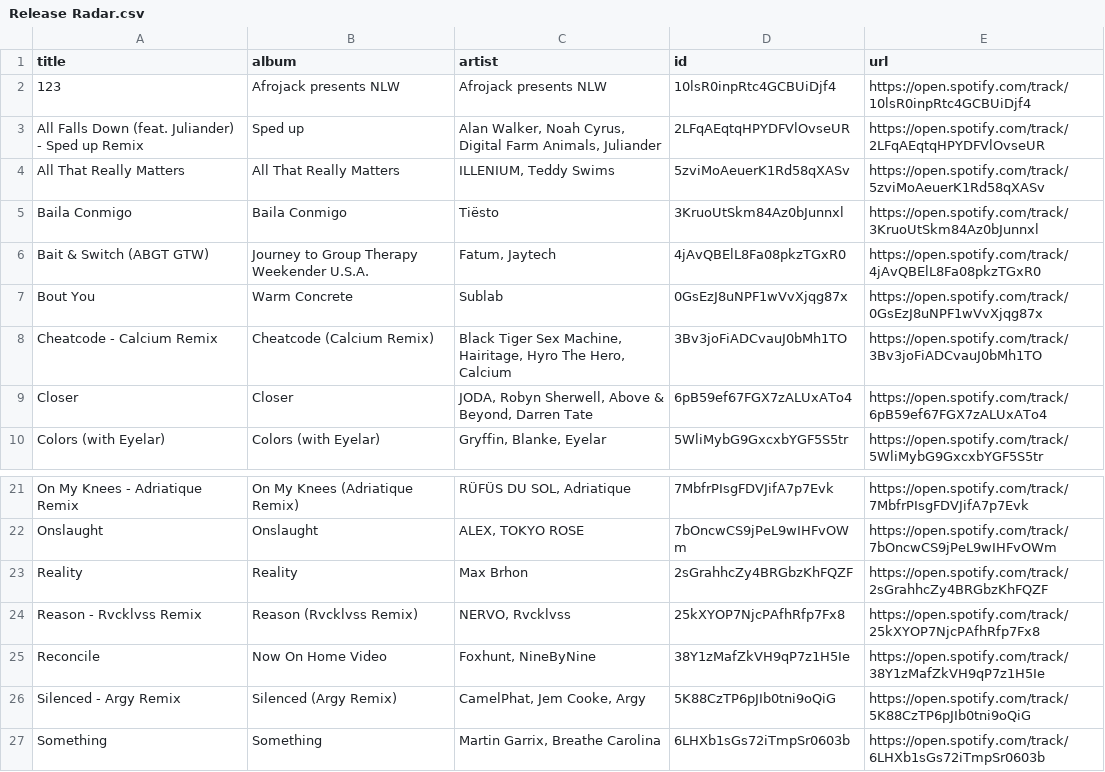
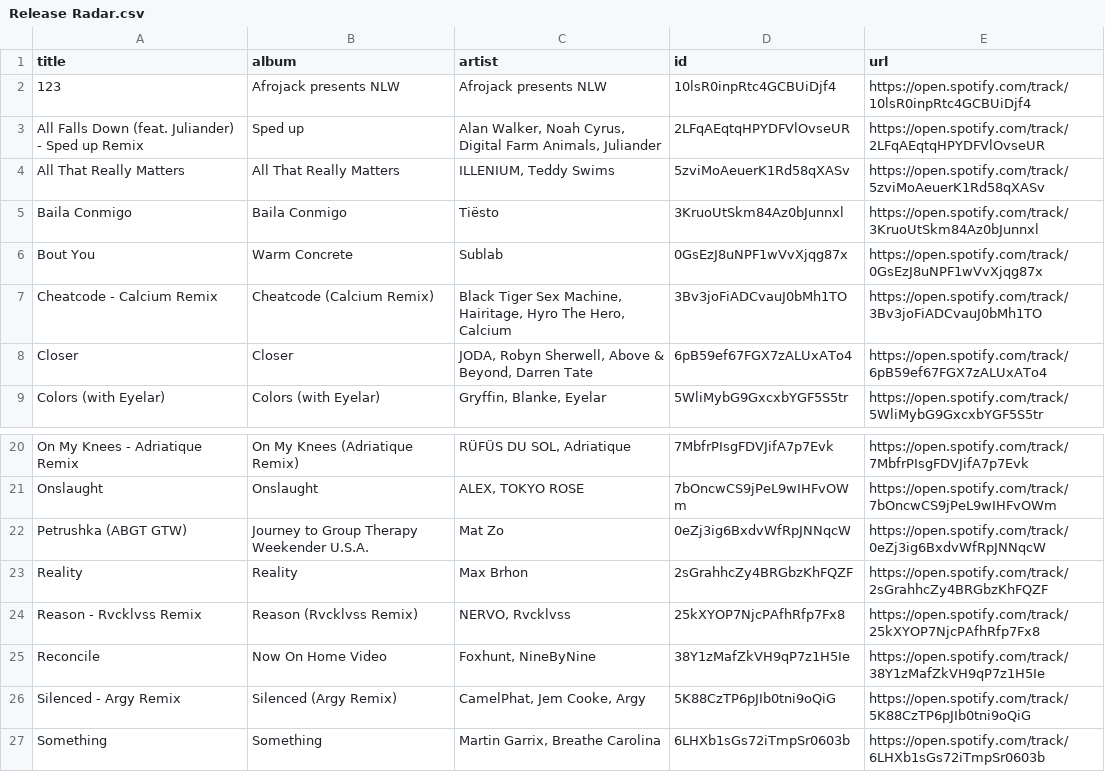
Before and after one commit to unex/dews_beats, a CSV file: playlists/Release Radar.csv, drawn as a sheet; only a part is shown, gaps mark what is left out; removed rows and columns are numbered as before the commit, all else as after; the diff names each change by its address in the sheet, - before the commit and + after, or states it on an @@ line.

```diff
--- a/playlists/Release Radar.csv
+++ b/playlists/Release Radar.csv
-row 6: Bait & Switch (ABGT GTW) | Journey to Group Therapy Weekender U.S.A. | Fatum, Jaytech | 4jAvQBElL8Fa08pkzTGxR0 | https://open.spotify.com/track/4jAvQBElL8Fa08pkzTGxR0
+row 22: Petrushka (ABGT GTW) | Journey to Group Therapy Weekender U.S.A. | Mat Zo | 0eZj3ig6BxdvWfRpJNNqcW | https://open.spotify.com/track/0eZj3ig6BxdvWfRpJNNqcW
```
Also changed, not shown: playlists/Discover Weekly.csv, 1 other file.
